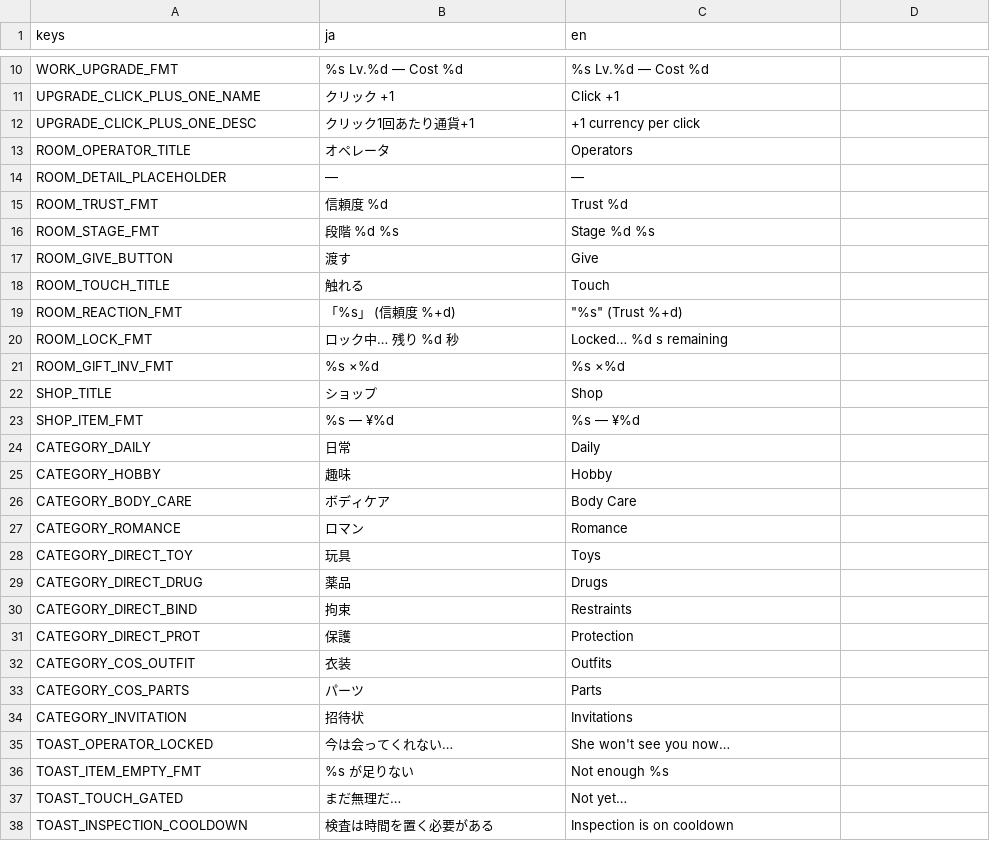
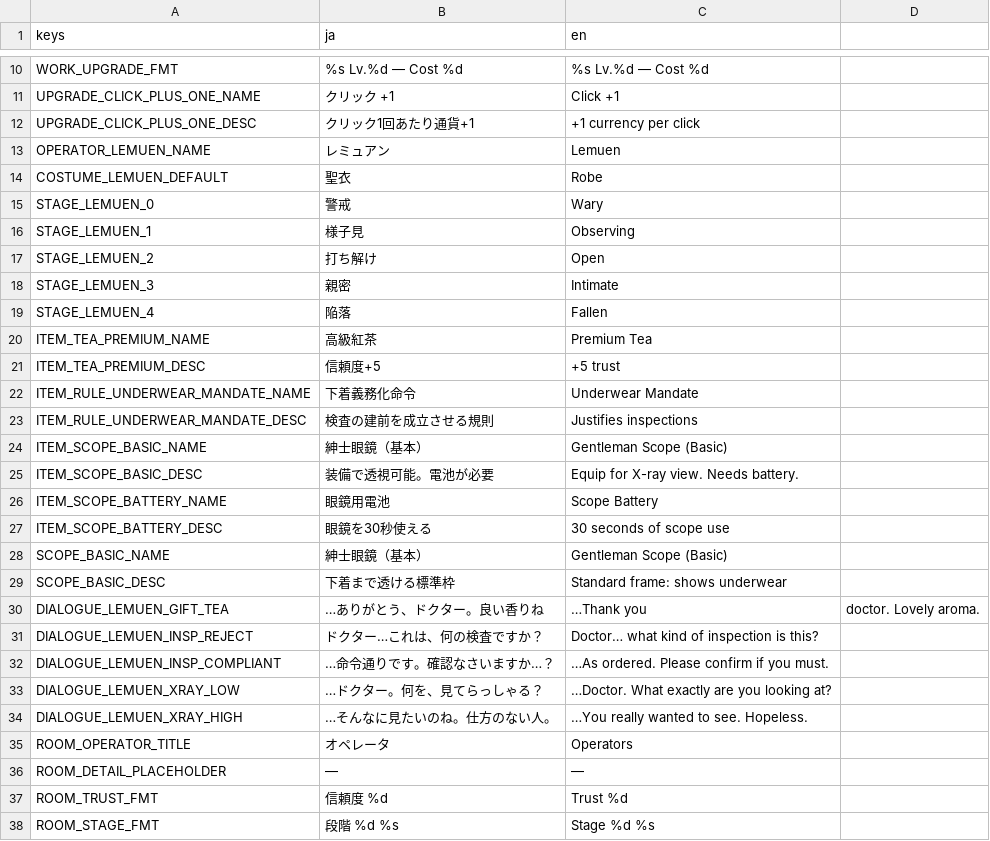
Before and after one commit to bakamarudasi/clickergame_demo, a CSV file: translations/strings.csv, drawn as a sheet; only a part is shown, gaps mark what is left out; the shorter side is filled out with more unchanged rows; the diff names each change by its address in the sheet, - before the commit and + after, or states it on an @@ line.

```diff
--- a/translations/strings.csv
+++ b/translations/strings.csv
+row 13: OPERATOR_LEMUEN_NAME | レミュアン | Lemuen
+row 14: COSTUME_LEMUEN_DEFAULT | 聖衣 | Robe
+row 15: STAGE_LEMUEN_0 | 警戒 | Wary
+row 16: STAGE_LEMUEN_1 | 様子見 | Observing
+row 17: STAGE_LEMUEN_2 | 打ち解け | Open
+row 18: STAGE_LEMUEN_3 | 親密 | Intimate
+row 19: STAGE_LEMUEN_4 | 陥落 | Fallen
+row 20: ITEM_TEA_PREMIUM_NAME | 高級紅茶 | Premium Tea
+row 21: ITEM_TEA_PREMIUM_DESC | 信頼度+5 | +5 trust
+row 22: ITEM_RULE_UNDERWEAR_MANDATE_NAME | 下着義務化命令 | Underwear Mandate
+row 23: ITEM_RULE_UNDERWEAR_MANDATE_DESC | 検査の建前を成立させる規則 | Justifies inspections
+row 24: ITEM_SCOPE_BASIC_NAME | 紳士眼鏡（基本） | Gentleman Scope (Basic)
+row 25: ITEM_SCOPE_BASIC_DESC | 装備で透視可能。電池が必要 | Equip for X-ray view. Needs battery.
+row 26: ITEM_SCOPE_BATTERY_NAME | 眼鏡用電池 | Scope Battery
+row 27: ITEM_SCOPE_BATTERY_DESC | 眼鏡を30秒使える | 30 seconds of scope use
+row 28: SCOPE_BASIC_NAME | 紳士眼鏡（基本） | Gentleman Scope (Basic)
+row 29: SCOPE_BASIC_DESC | 下着まで透ける標準枠 | Standard frame: shows underwear
+row 30: DIALOGUE_LEMUEN_GIFT_TEA | …ありがとう、ドクター。良い香りね | …Thank you | doctor. Lovely aroma.
+row 31: DIALOGUE_LEMUEN_INSP_REJECT | ドクター…これは、何の検査ですか？ | Doctor… what kind of inspection is this?
+row 32: DIALOGUE_LEMUEN_INSP_COMPLIANT | …命令通りです。確認なさいますか…？ | …As ordered. Please confirm if you must.
+row 33: DIALOGUE_LEMUEN_XRAY_LOW | …ドクター。何を、見てらっしゃる？ | …Doctor. What exactly are you looking at?
+row 34: DIALOGUE_LEMUEN_XRAY_HIGH | …そんなに見たいのね。仕方のない人。 | …You really wanted to see. Hopeless.
```
Also changed, not shown: 18 other files.
